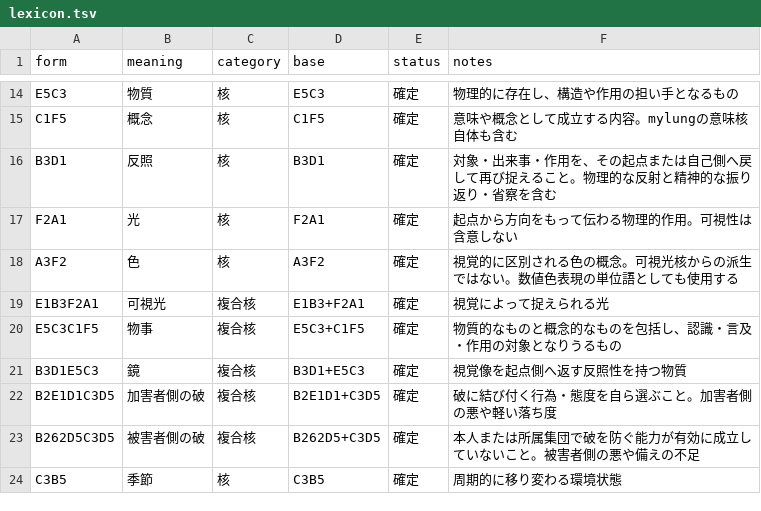
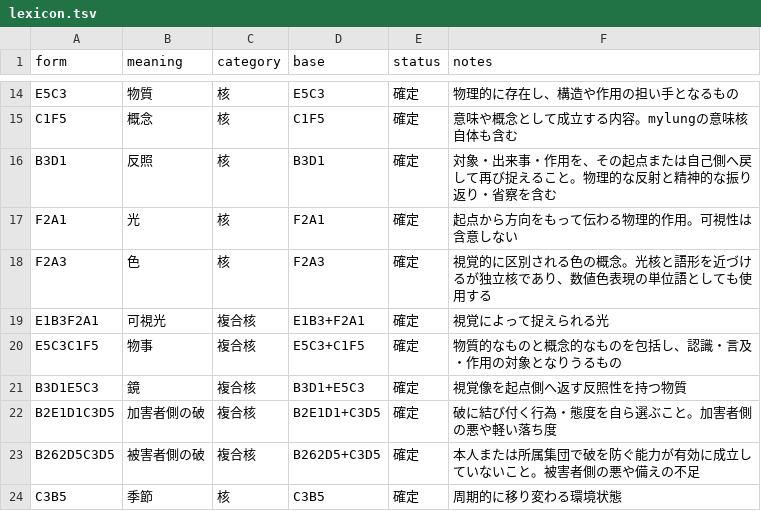
Before and after one commit to tmkttmkt/mylung, a TSV file: words/lexicon.tsv, drawn as a sheet; only a part is shown, gaps mark what is left out.

Commit message:
Align color root with light root

```diff
--- a/words/lexicon.tsv
+++ b/words/lexicon.tsv
@@ -17,3 +17,3 @@ B3D1	反照	核	B3D1	確定	対象・出来事・作用を、その起点また
 F2A1	光	核	F2A1	確定	起点から方向をもって伝わる物理的作用。可視性は含意しない
-A3F2	色	核	A3F2	確定	視覚的に区別される色の概念。可視光核からの派生ではない。数値色表現の単位語としても使用する
+F2A3	色	核	F2A3	確定	視覚的に区別される色の概念。光核と語形を近づけるが独立核であり、数値色表現の単位語としても使用する
 E1B3F2A1	可視光	複合核	E1B3+F2A1	確定	視覚によって捉えられる光
```
